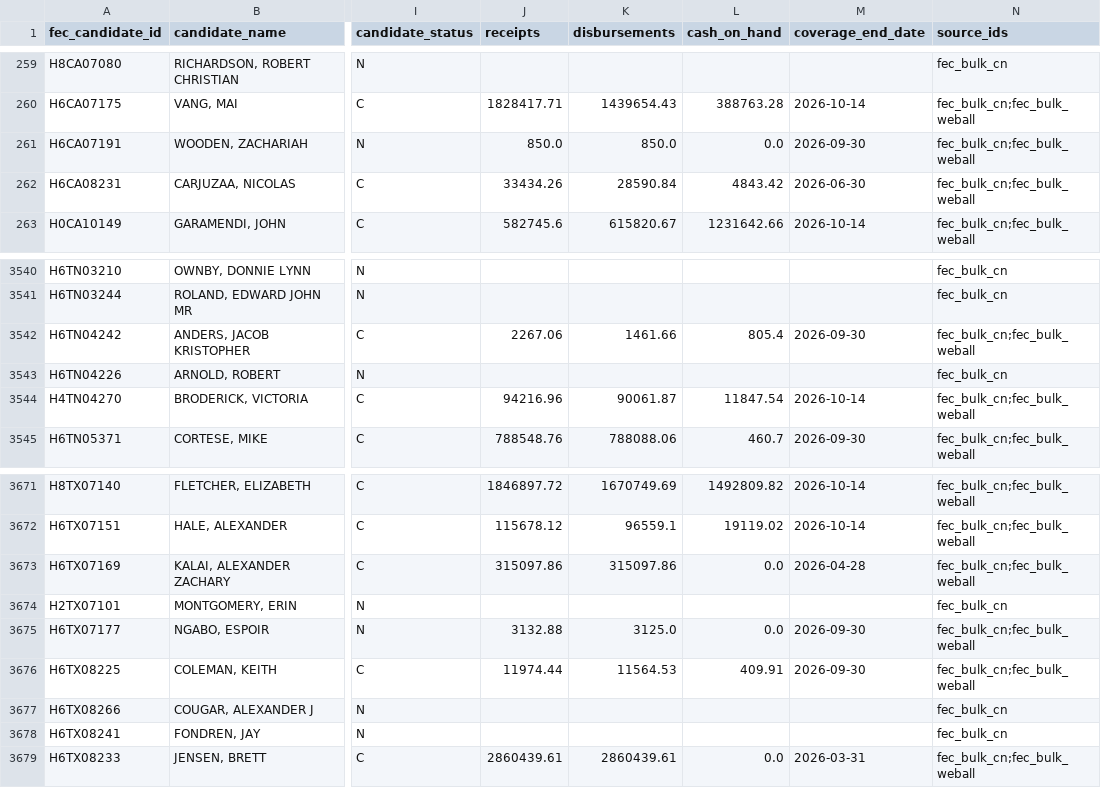
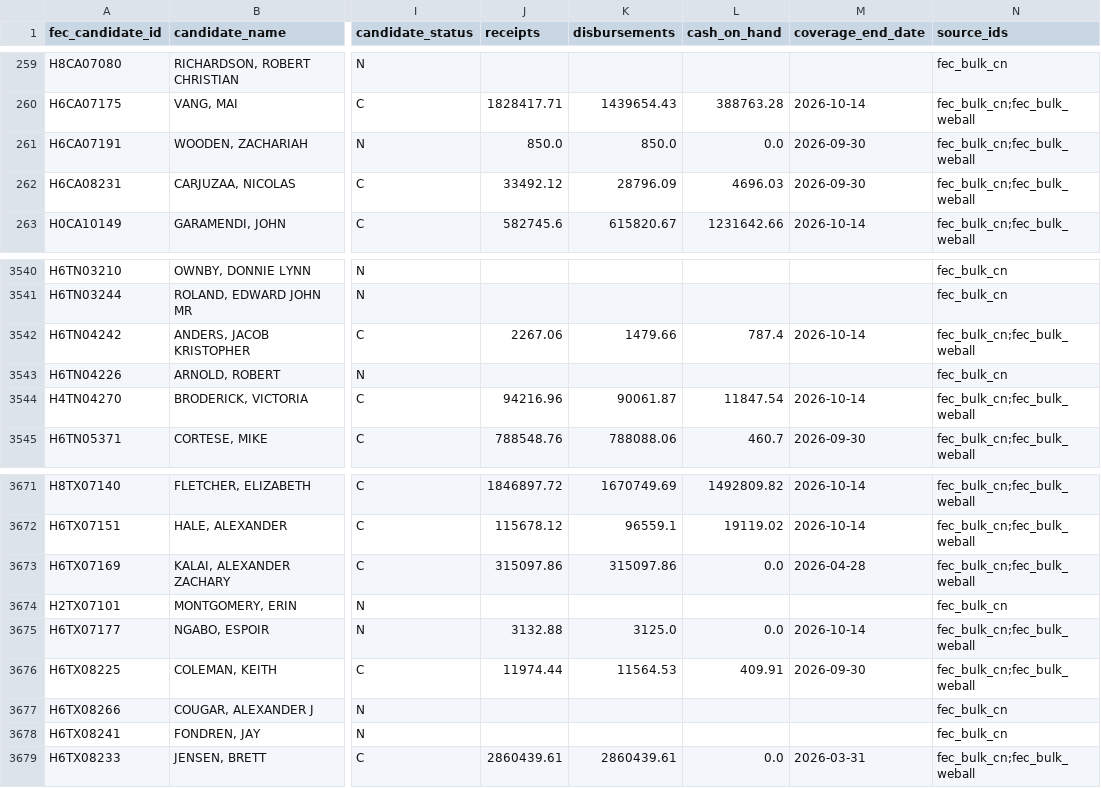
Before and after one commit to TMHSDigital/USA-Election-Tracker, a CSV file: fec/finance.csv, drawn as a sheet; only a part is shown, gaps mark what is left out; the diff names each change by its address in the sheet, - before the commit and + after, or states it on an @@ line.

```diff
--- a/fec/finance.csv
+++ b/fec/finance.csv
-J262 (receipts): 33434.26
+J262 (receipts): 33492.12
-K262 (disbursements): 28590.84
+K262 (disbursements): 28796.09
-L262 (cash_on_hand): 4843.42
+L262 (cash_on_hand): 4696.03
-M262 (coverage_end_date): 2026-06-30
+M262 (coverage_end_date): 2026-09-30
-K3542 (disbursements): 1461.66
+K3542 (disbursements): 1479.66
-L3542 (cash_on_hand): 805.4
+L3542 (cash_on_hand): 787.4
-M3542 (coverage_end_date): 2026-09-30
+M3542 (coverage_end_date): 2026-10-14
-M3675 (coverage_end_date): 2026-09-30
+M3675 (coverage_end_date): 2026-10-14
```
Also changed, not shown: 8 other files.
